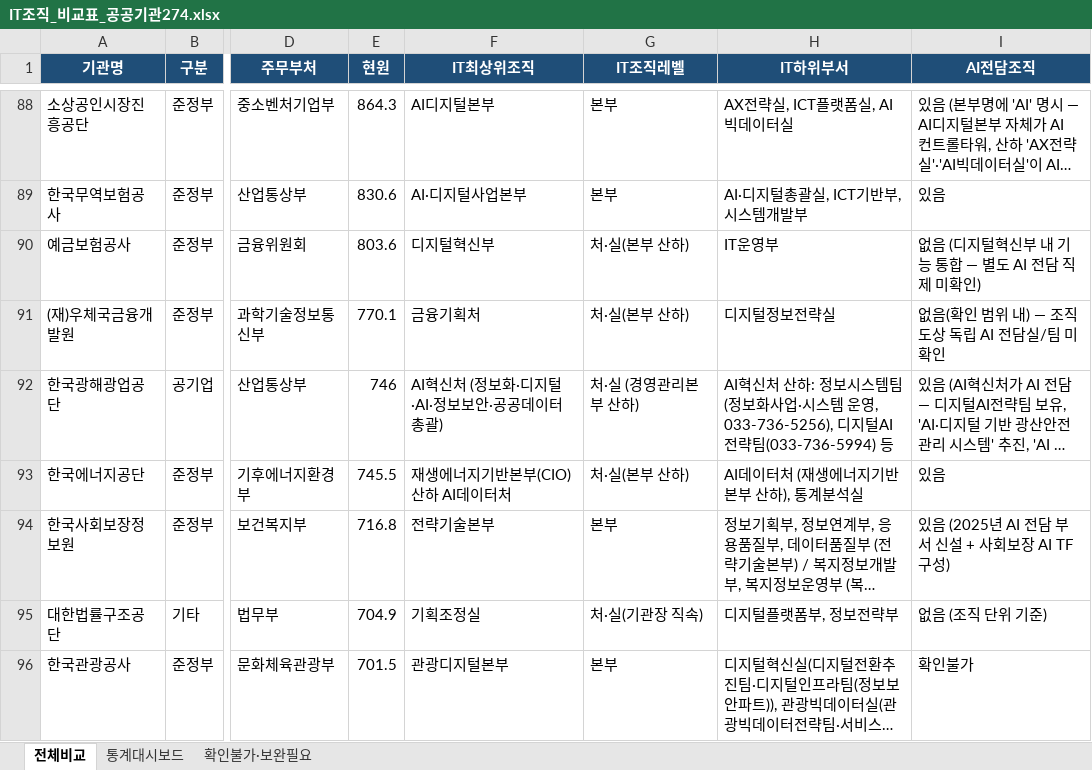
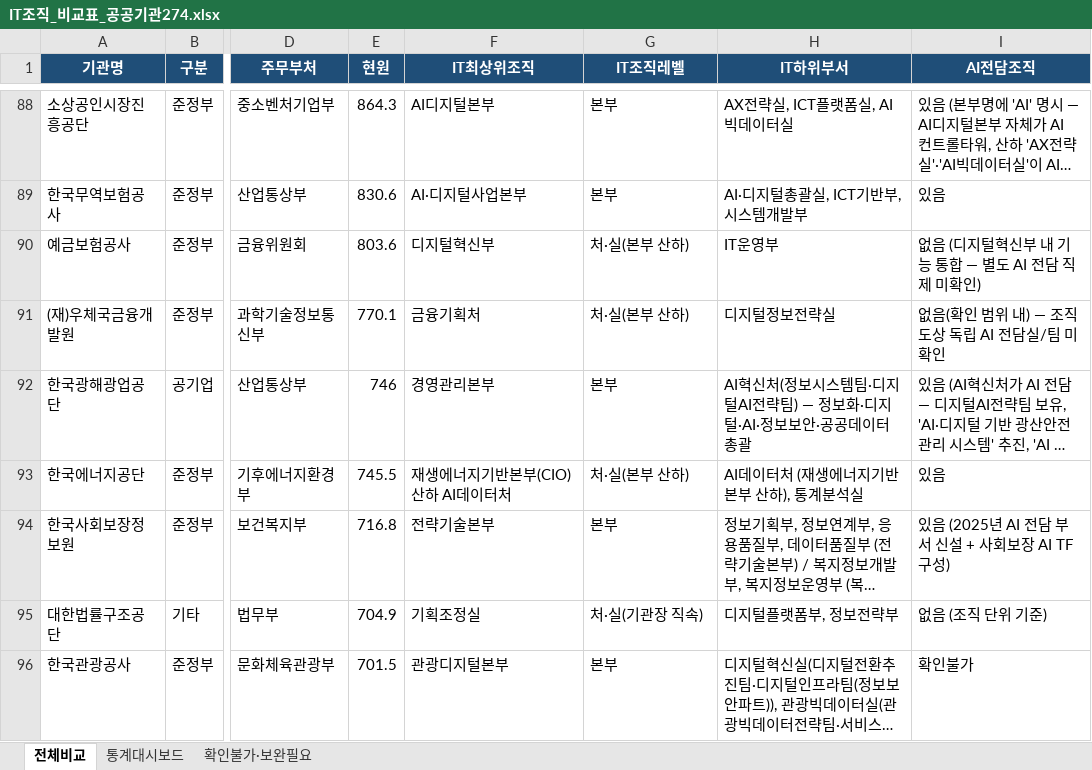
Before and after one commit to lovelyquality/korea-public-it-org-2026, an Excel workbook: IT조직_비교표_공공기관274.xlsx, sheet 전체비교, drawn as a sheet; only a part is shown, gaps mark what is left out; long unchanged cells end in …; values as stored, in another font and other column widths than the file's, no borders; the diff covers the shown part only; the diff names each change by its address in the sheet, - before the commit and + after, or states it on an @@ line.

```diff
--- a/IT조직_비교표_공공기관274.xlsx (sheet 전체비교)
+++ b/IT조직_비교표_공공기관274.xlsx (sheet 전체비교)
-F92 (IT최상위조직): AI혁신처 (정보화·디지털·AI·정보보안·공공데이터 총괄)
+F92 (IT최상위조직): 경영관리본부
-G92 (IT조직레벨): 처·실 (경영관리본부 산하)
+G92 (IT조직레벨): 본부
-H92 (IT하위부서): AI혁신처 산하: 정보시스템팀(정보화사업·시스템 운영, 033-736-5256), 디지털AI전략팀(033-736-5994) 등
+H92 (IT하위부서): AI혁신처(정보시스템팀·디지털AI전략팀) — 정보화·디지털·AI·정보보안·공공데이터 총괄
```
Also changed, not shown: 40 edited cells elsewhere in this sheet, sheet 통계대시보드, sheet 확인불가·보완필요, 2 other files.
